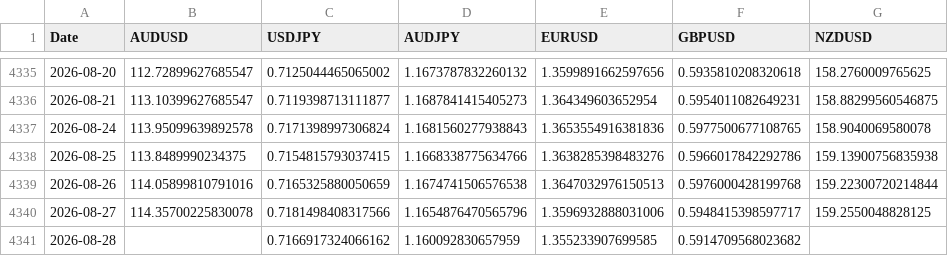
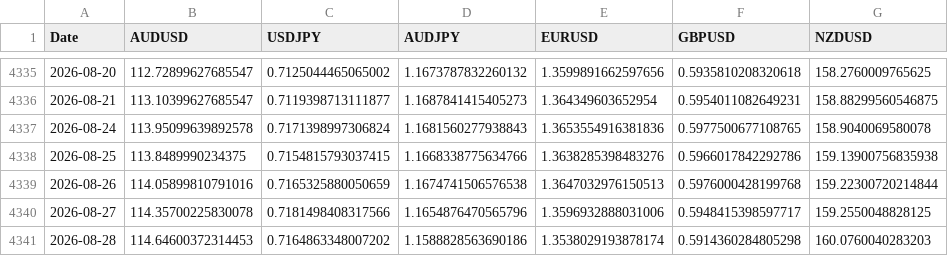
Before and after one commit to tbrown122387/ds-5005-public, a CSV file: lectures/data/fx_rates.csv, drawn as a sheet; only a part is shown, gaps mark what is left out.

```diff
--- a/lectures/data/fx_rates.csv
+++ b/lectures/data/fx_rates.csv
@@ -4340,2 +4340,2 @@ Date,AUDUSD,USDJPY,AUDJPY,EURUSD,GBPUSD,NZDUSD
 2026-08-27,114.35700225830078,0.7181498408317566,1.1654876470565796,1.3596932888031006,0.5948415398597717,159.2550048828125
-2026-08-28,,0.7166917324066162,1.160092830657959,1.355233907699585,0.5914709568023682,
+2026-08-28,114.64600372314453,0.7164863348007202,1.1588828563690186,1.3538029193878174,0.5914360284805298,160.0760040283203
```
Also changed, not shown: lectures/data/carry_pnl.csv, lectures/data/prices.csv, 7 other files.
